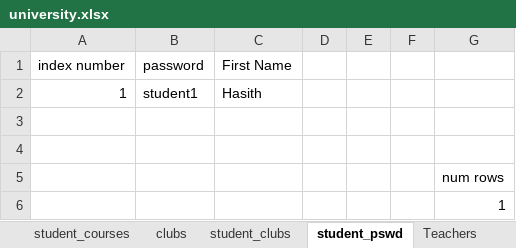
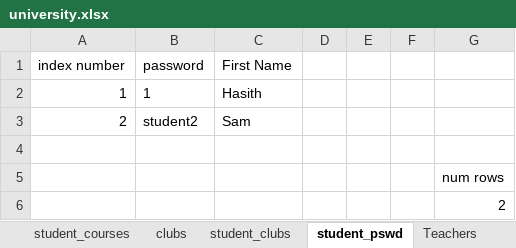
Before and after one commit to Hasith435/University-System, an Excel workbook: university.xlsx, sheet student_pswd, drawn as a sheet; values as stored, in another font and other column widths than the file's, no borders; the diff names each change by its address in the sheet, - before the commit and + after, or states it on an @@ line.

```diff
--- a/university.xlsx (sheet student_pswd)
+++ b/university.xlsx (sheet student_pswd)
-B2 (password): student1
+B2 (password): 1
-row 3: (empty)
+row 3: 2 | student2 | Sam
-G6: 1
+G6: 2
```
Also changed, not shown: sheet removed_students, sheet students, sheet Teachers, sheet teacher_psswd, sheet notifications, sheet student_courses, 1 more sheet, 2 other files.
